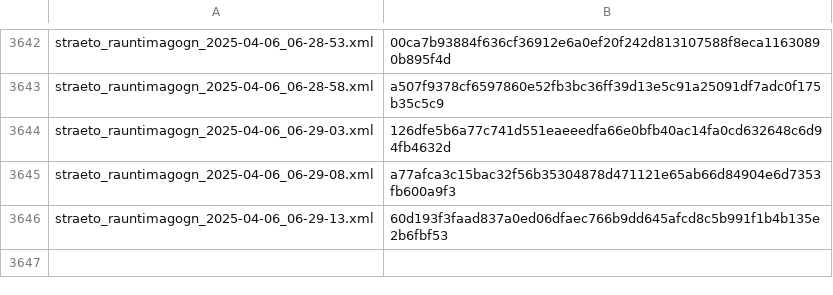
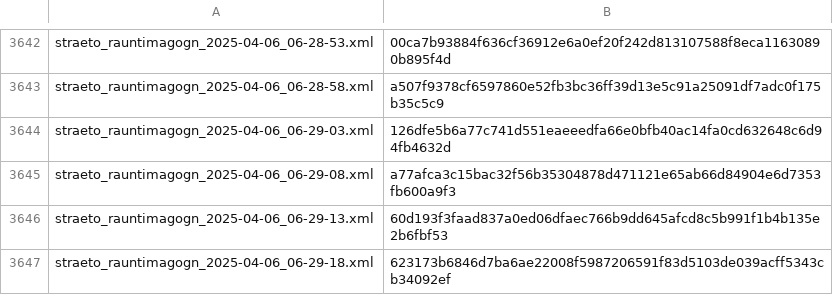
Before and after one commit to odinndagur/straeto_rauntimagogn_hashes, a CSV file: straeto_hashes.csv, drawn as a sheet; only a part is shown, gaps mark what is left out; the diff names each change by its address in the sheet, - before the commit and + after, or states it on an @@ line.

Commit message:
Log hash for straeto_rauntimagogn_2025-04-06_06-29-18.xml

```diff
--- a/straeto_hashes.csv
+++ b/straeto_hashes.csv
+row 3647: straeto_rauntimagogn_2025-04-06_06-29-18.xml | 623173b6846d7ba6ae22008f5987206591f83d5103de039acff5343cb34092ef
```
